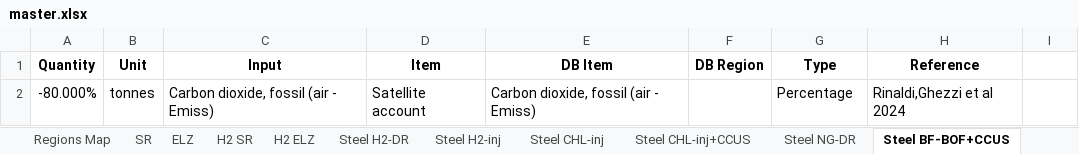
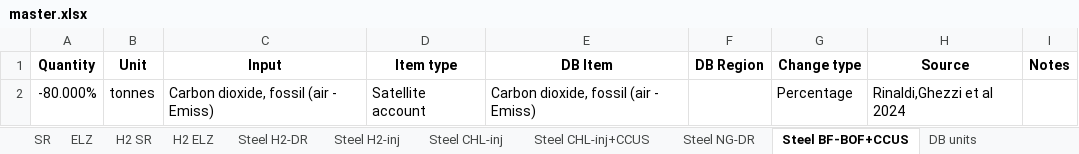
Before and after one commit to SESAM-Polimi/ExioSteel, an Excel workbook: support/add_sectors/master.xlsx, sheet Steel BF-BOF+CCUS, drawn as a sheet; values as stored, in another font and other column widths than the file's, no borders; the diff names each change by its address in the sheet, - before the commit and + after, or states it on an @@ line.

```diff
--- a/support/add_sectors/master.xlsx (sheet Steel BF-BOF+CCUS)
+++ b/support/add_sectors/master.xlsx (sheet Steel BF-BOF+CCUS)
-D1: Item
+D1: Item type
-G1: Type
+G1: Change type
-H1: Reference
+H1: Source
-I1: (empty)
+I1: Notes
```
Also changed, not shown: sheet Master, sheet H2 ELZ, sheet Steel CHL-inj+CCUS, sheet Steel CHL-inj, sheet SR, sheet Steel H2-inj, 4 more sheets, other sheet tabs, 1 other file.
